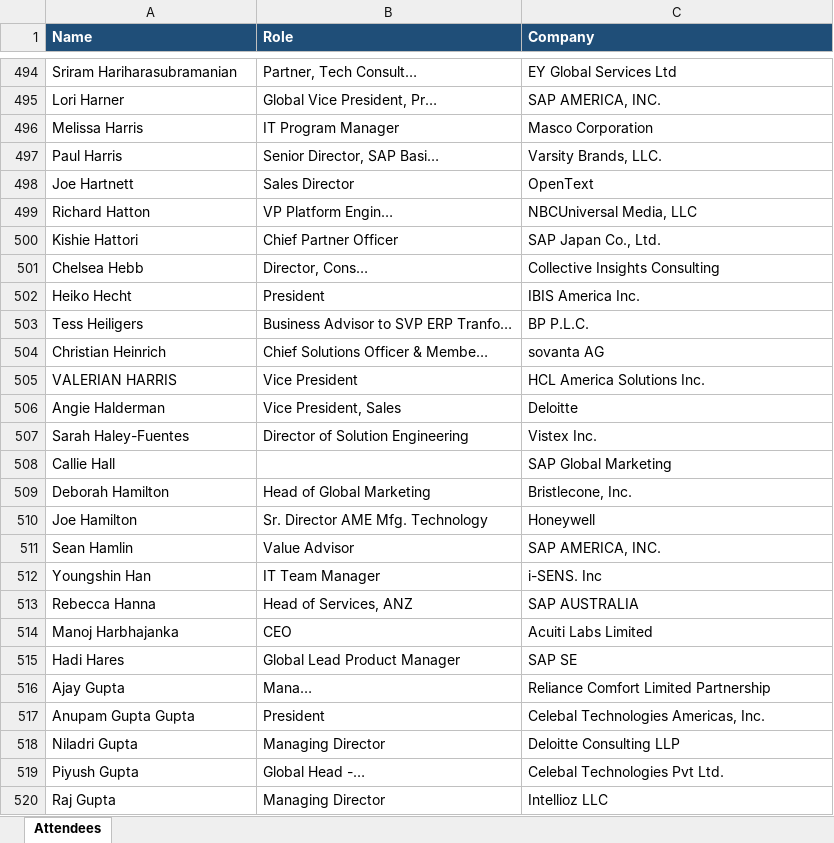
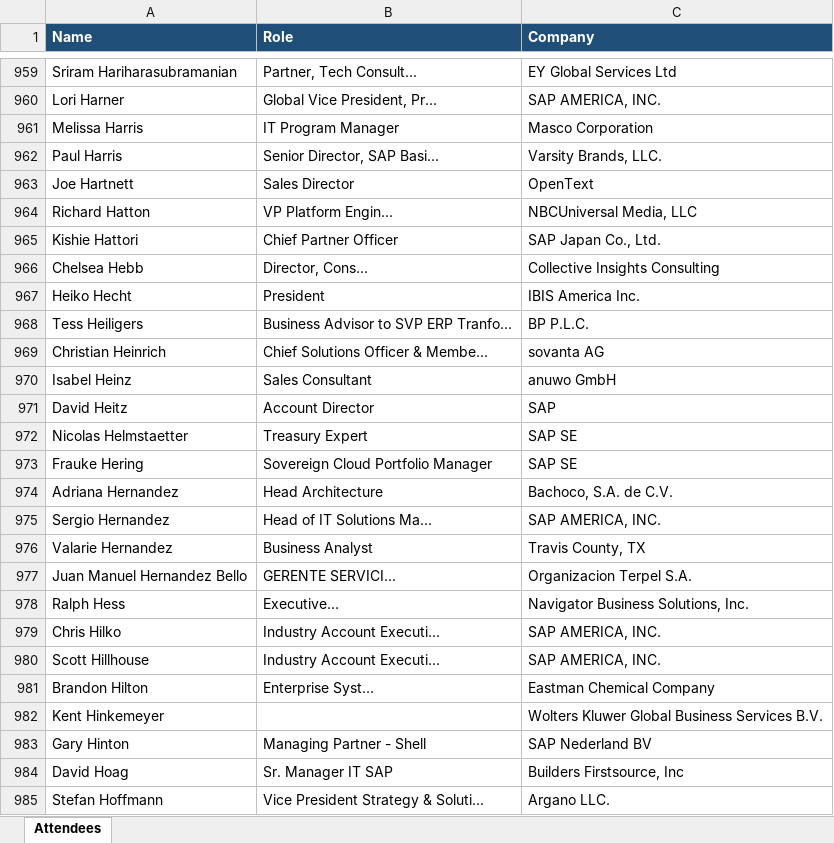
Before and after one commit to laha-ai/test-one, an Excel workbook: attendees.xlsx, sheet Attendees, drawn as a sheet; only a part is shown, gaps mark what is left out; the shorter side is filled out with more unchanged rows; values as stored, in another font and other column widths than the file's, no borders; addresses are those after the commit; the diff covers the shown part only; the diff names each change by its address in the sheet, - before the commit and + after, or states it on an @@ line.

```diff
--- a/attendees.xlsx (sheet Attendees)
+++ b/attendees.xlsx (sheet Attendees)
-B959 (Role): Partner, Tech Consult…
+B959 (Role): Partner, Tech Consult...
-B960 (Role): Global Vice President, Pr…
+B960 (Role): Global Vice President, Pr...
-B962 (Role): Senior Director, SAP Basi…
+B962 (Role): Senior Director, SAP Basi...
-B964 (Role): VP Platform Engin…
+B964 (Role): VP Platform Engin...
-B966 (Role): Director, Cons…
+B966 (Role): Director, Cons...
-B968 (Role): Business Advisor to SVP ERP Tranfo…
+B968 (Role): Business Advisor to SVP ERP Tranfo...
-B969 (Role): Chief Solutions Officer & Membe…
+B969 (Role): Chief Solutions Officer & Membe...
+row 970: Isabel Heinz | Sales Consultant | anuwo GmbH
+row 971: David Heitz | Account Director | SAP
+row 972: Nicolas Helmstaetter | Treasury Expert | SAP SE
+row 973: Frauke Hering | Sovereign Cloud Portfolio Manager | SAP SE
+row 974: Adriana Hernandez | Head Architecture | Bachoco, S.A. de C.V.
+row 975: Sergio Hernandez | Head of IT Solutions Ma... | SAP AMERICA, INC.
+row 976: Valarie Hernandez | Business Analyst | Travis County, TX
+row 977: Juan Manuel Hernandez Bello | GERENTE SERVICI... | Organizacion Terpel S.A.
+row 978: Ralph Hess | Executive... | Navigator Business Solutions, Inc.
+row 979: Chris Hilko | Industry Account Executi... | SAP AMERICA, INC.
+row 980: Scott Hillhouse | Industry Account Executi... | SAP AMERICA, INC.
+row 981: Brandon Hilton | Enterprise Syst... | Eastman Chemical Company
+row 982: Kent Hinkemeyer |  | Wolters Kluwer Global Business Services B.V.
+row 983: Gary Hinton | Managing Partner - Shell | SAP Nederland BV
+row 984: David Hoag | Sr. Manager IT SAP | Builders Firstsource, Inc
+row 985: Stefan Hoffmann | Vice President Strategy & Soluti... | Argano LLC.
```
Also changed, not shown: 484 added rows, 20 removed rows and 31 moved rows elsewhere in this sheet, 1 other file.
